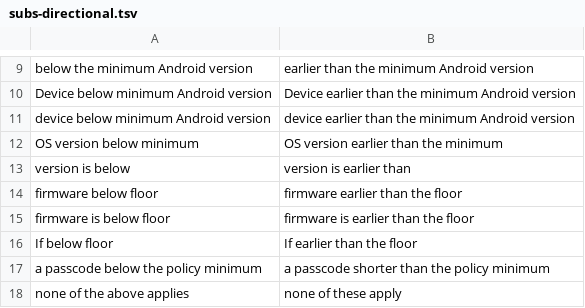
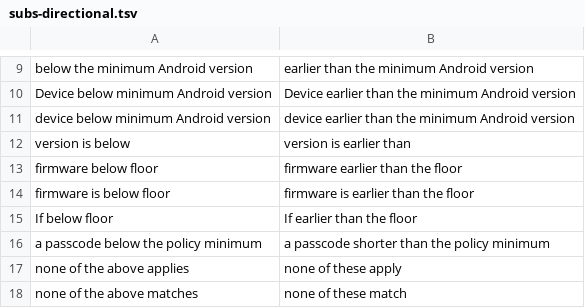
Before and after one commit to Schweinehund/Autopilot, a TSV file: scripts/docs-style/subs-directional.tsv, drawn as a sheet; only a part is shown, gaps mark what is left out; the shorter side is filled out with more unchanged rows.

```diff
--- a/scripts/docs-style/subs-directional.tsv
+++ b/scripts/docs-style/subs-directional.tsv
@@ -11,3 +11,2 @@ Device below minimum Android version	Device earlier than the minimum Android ver
 device below minimum Android version	device earlier than the minimum Android version
-OS version below minimum	OS version earlier than the minimum
 version is below 	version is earlier than
```
Also changed, not shown: scripts/docs-style/_DISPOSITIONS.tsv, 3 other files.
